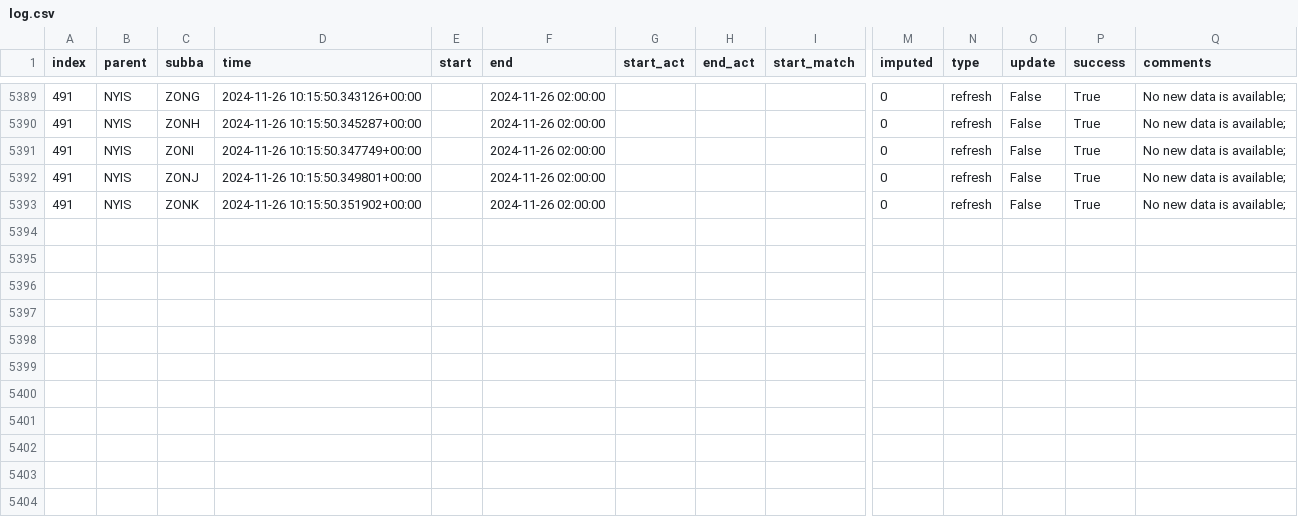
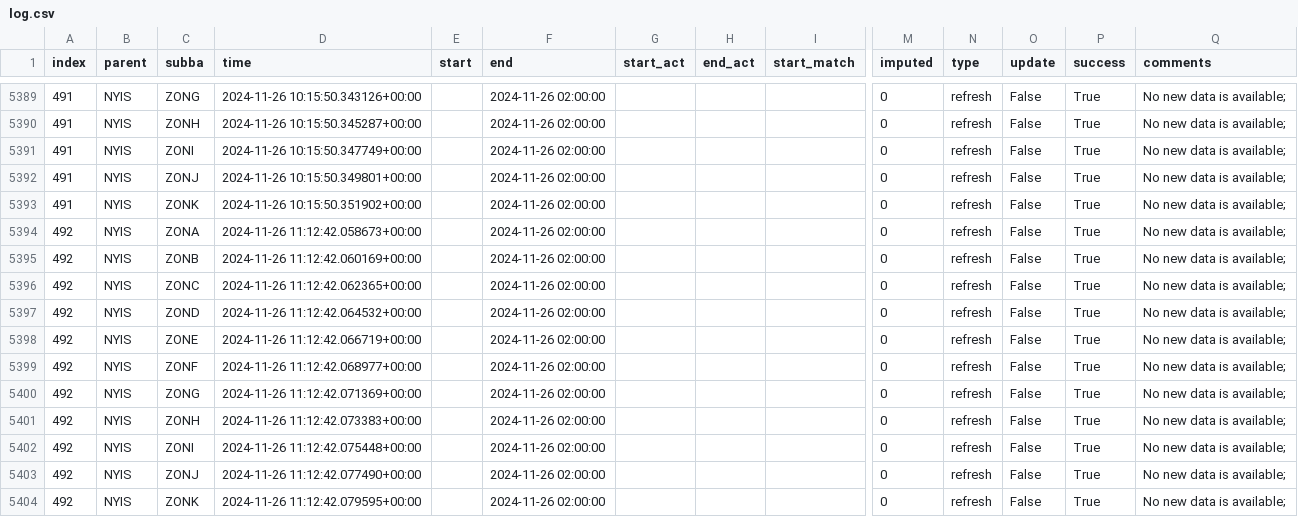
Before and after one commit to RamiKrispin/pydata-ny-ga-workshop, a CSV file: data/log.csv, drawn as a sheet; only a part is shown, gaps mark what is left out; rows hold the shown columns only; the diff names each change by its address in the sheet, - before the commit and + after, or states it on an @@ line.

Commit message:
Auto update of the data

```diff
--- a/data/log.csv
+++ b/data/log.csv
+row 5394: 492 | NYIS | ZONA | 2024-11-26 11:12:42.058673+00:00 |  | 2024-11-26 02:00:00 |  |  |  | 0 | refresh | False | True | No new data is available;
+row 5395: 492 | NYIS | ZONB | 2024-11-26 11:12:42.060169+00:00 |  | 2024-11-26 02:00:00 |  |  |  | 0 | refresh | False | True | No new data is available;
+row 5396: 492 | NYIS | ZONC | 2024-11-26 11:12:42.062365+00:00 |  | 2024-11-26 02:00:00 |  |  |  | 0 | refresh | False | True | No new data is available;
+row 5397: 492 | NYIS | ZOND | 2024-11-26 11:12:42.064532+00:00 |  | 2024-11-26 02:00:00 |  |  |  | 0 | refresh | False | True | No new data is available;
+row 5398: 492 | NYIS | ZONE | 2024-11-26 11:12:42.066719+00:00 |  | 2024-11-26 02:00:00 |  |  |  | 0 | refresh | False | True | No new data is available;
+row 5399: 492 | NYIS | ZONF | 2024-11-26 11:12:42.068977+00:00 |  | 2024-11-26 02:00:00 |  |  |  | 0 | refresh | False | True | No new data is available;
+row 5400: 492 | NYIS | ZONG | 2024-11-26 11:12:42.071369+00:00 |  | 2024-11-26 02:00:00 |  |  |  | 0 | refresh | False | True | No new data is available;
+row 5401: 492 | NYIS | ZONH | 2024-11-26 11:12:42.073383+00:00 |  | 2024-11-26 02:00:00 |  |  |  | 0 | refresh | False | True | No new data is available;
+row 5402: 492 | NYIS | ZONI | 2024-11-26 11:12:42.075448+00:00 |  | 2024-11-26 02:00:00 |  |  |  | 0 | refresh | False | True | No new data is available;
+row 5403: 492 | NYIS | ZONJ | 2024-11-26 11:12:42.077490+00:00 |  | 2024-11-26 02:00:00 |  |  |  | 0 | refresh | False | True | No new data is available;
+row 5404: 492 | NYIS | ZONK | 2024-11-26 11:12:42.079595+00:00 |  | 2024-11-26 02:00:00 |  |  |  | 0 | refresh | False | True | No new data is available;
```
